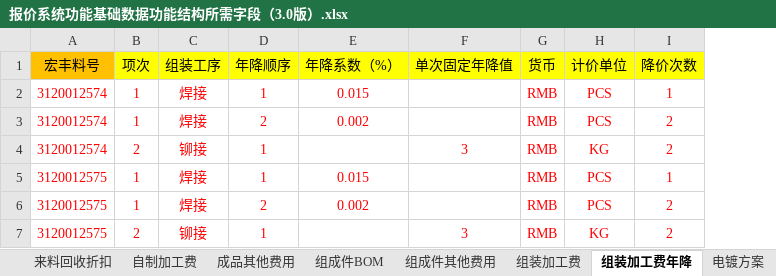
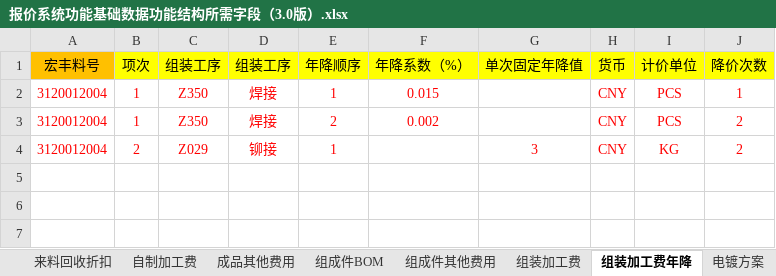
Before and after one commit to joii420/cpq-0711, an Excel workbook: data/template0523/报价系统功能基础数据功能结构所需字段（3.0版）.xlsx, sheet 组装加工费年降, drawn as a sheet; values as stored, in another font and other column widths than the file's, no borders; removed rows and columns are numbered as before the commit, all else as after; the diff names each change by its address in the sheet, - before the commit and + after, or states it on an @@ line.

```diff
--- a/data/template0523/报价系统功能基础数据功能结构所需字段（3.0版）.xlsx (sheet 组装加工费年降)
+++ b/data/template0523/报价系统功能基础数据功能结构所需字段（3.0版）.xlsx (sheet 组装加工费年降)
+column C (组装工序), rows 2-4: Z350 | Z350 | Z029
-A2:A4 (宏丰料号): 3120012574
+A2:A4 (宏丰料号): 3120012004
-H2:H4 (货币): RMB
+H2:H4 (货币): CNY
-row 5: 3120012575 | 1 | 焊接 | 1 | 0.015 |  | RMB | PCS | 1
-row 6: 3120012575 | 1 | 焊接 | 2 | 0.002 |  | RMB | PCS | 2
-row 7: 3120012575 | 2 | 铆接 | 1 |  | 3 | RMB | KG | 2
```
Also changed, not shown: sheet 自制加工费, sheet 组成件其他费用, sheet 组成件BOM, sheet 来料其他费用, sheet 物料与元素BOM, sheet 客户料号与宏丰料号的关系, 11 more sheets, 40 other files.
